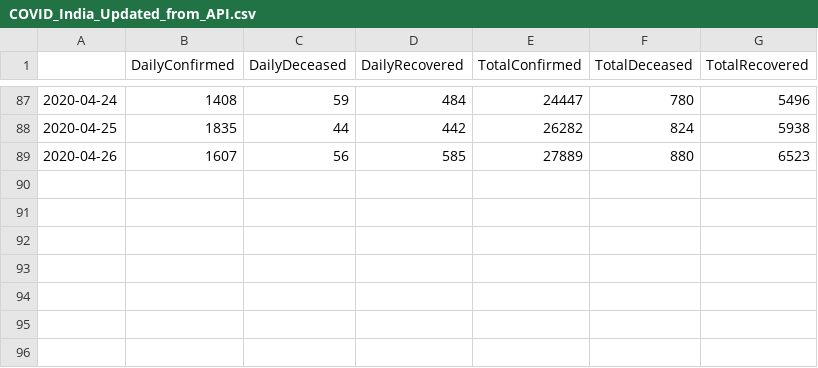
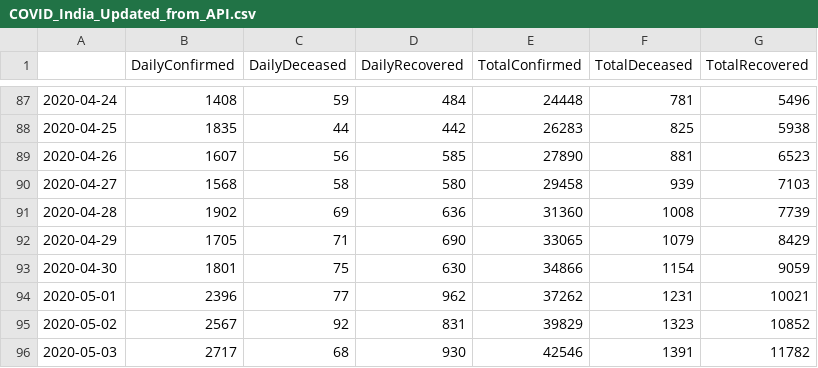
Before and after one commit to DnanaDev/Covid19-India-Analysis-and-Forecasting, a CSV file: COVID_India_Updated_from_API.csv, drawn as a sheet; only a part is shown, gaps mark what is left out; the diff covers the shown part only.

```diff
--- a/COVID_India_Updated_from_API.csv
+++ b/COVID_India_Updated_from_API.csv
@@ -87,3 +87,10 @@
-2020-04-24,1408,59,484,24447,780,5496
-2020-04-25,1835,44,442,26282,824,5938
-2020-04-26,1607,56,585,27889,880,6523
+2020-04-24,1408,59,484,24448,781,5496
+2020-04-25,1835,44,442,26283,825,5938
+2020-04-26,1607,56,585,27890,881,6523
+2020-04-27,1568,58,580,29458,939,7103
+2020-04-28,1902,69,636,31360,1008,7739
+2020-04-29,1705,71,690,33065,1079,8429
+2020-04-30,1801,75,630,34866,1154,9059
+2020-05-01,2396,77,962,37262,1231,10021
+2020-05-02,2567,92,831,39829,1323,10852
+2020-05-03,2717,68,930,42546,1391,11782
```
Also changed, not shown: 32 edited cells elsewhere in this file, COVID_India_Updated_Test_data.csv, 3 other files.
